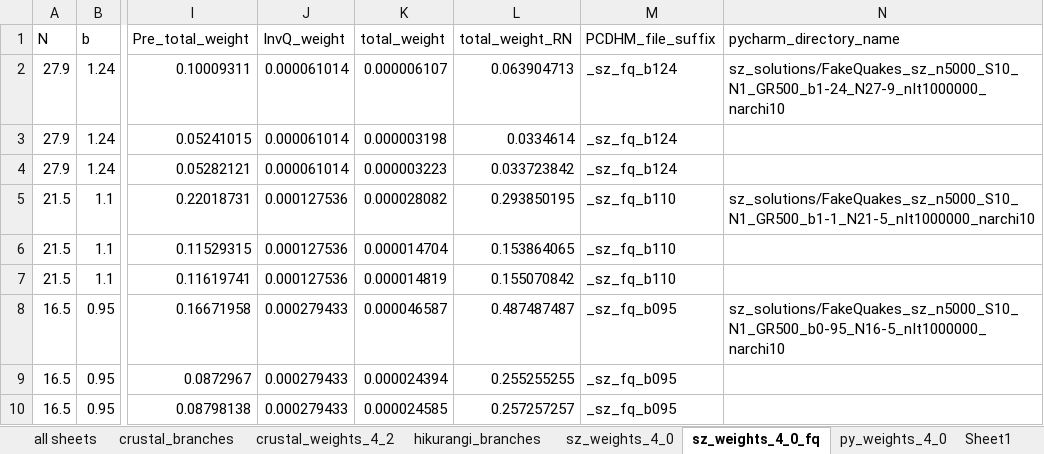
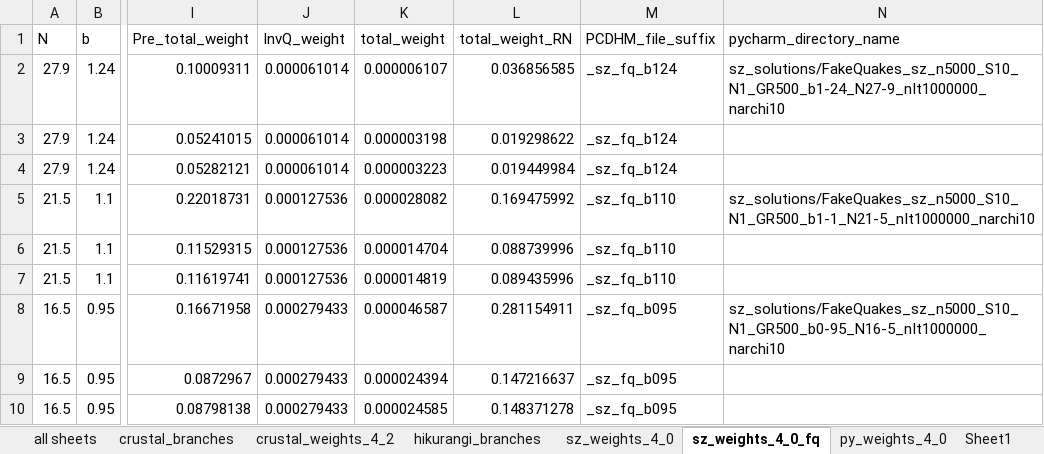
Before and after one commit to uc-eqgeo/occ-coseismic, an Excel workbook: data/branch_weight_data.xlsx, sheet sz_weights_4_0_fq, drawn as a sheet; only a part is shown, gaps mark what is left out; values as stored, in another font and other column widths than the file's, no borders; the diff names each change by its address in the sheet, - before the commit and + after, or states it on an @@ line.

Commit message:
Fix branch weights

```diff
--- a/data/branch_weight_data.xlsx (sheet sz_weights_4_0_fq)
+++ b/data/branch_weight_data.xlsx (sheet sz_weights_4_0_fq)
-L2 (total_weight_RN): 0.063904713
+L2 (total_weight_RN): 0.036856585
-L3 (total_weight_RN): 0.0334614
+L3 (total_weight_RN): 0.019298622
-L4 (total_weight_RN): 0.033723842
+L4 (total_weight_RN): 0.019449984
-L5 (total_weight_RN): 0.293850195
+L5 (total_weight_RN): 0.169475992
-L6 (total_weight_RN): 0.153864065
+L6 (total_weight_RN): 0.088739996
-L7 (total_weight_RN): 0.155070842
+L7 (total_weight_RN): 0.089435996
-L8 (total_weight_RN): 0.487487487
+L8 (total_weight_RN): 0.281154911
-L9 (total_weight_RN): 0.255255255
+L9 (total_weight_RN): 0.147216637
-L10 (total_weight_RN): 0.257257257
+L10 (total_weight_RN): 0.148371278
```
